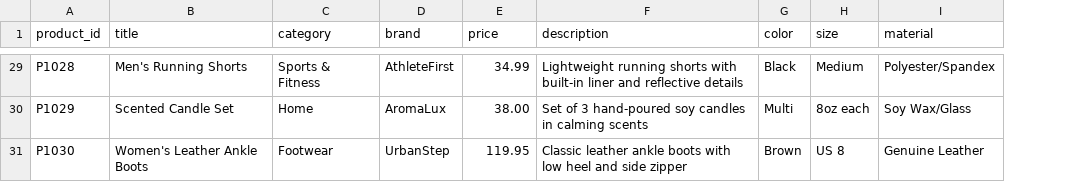
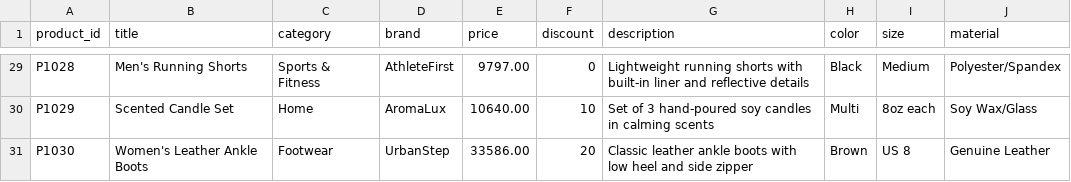
Before and after one commit to mafgit/ecommerce-with-recommendations-ml, a CSV file: data/products.csv, drawn as a sheet; only a part is shown, gaps mark what is left out; the diff covers the shown part only; the diff names each change by its address in the sheet, - before the commit and + after, or states it on an @@ line.

```diff
--- a/data/products.csv
+++ b/data/products.csv
+column F (discount), rows 29-31: 0 | 10 | 20
-E29 (price): 34.99
+E29 (price): 9797.00
-E30 (price): 38.00
+E30 (price): 10640.00
-E31 (price): 119.95
+E31 (price): 33586.00
```
Also changed, not shown: 27 edited cells elsewhere in this file, 22 other files.
